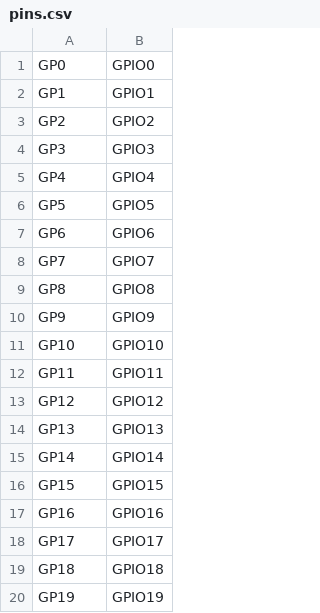
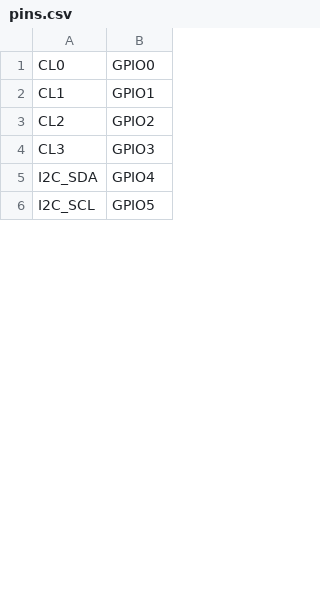
Before and after one commit to jecaro/badger2350, a CSV file: boards/badger_2350/pins.csv, drawn as a sheet; only a part is shown; the diff covers the shown part only.

```diff
--- a/boards/badger_2350/pins.csv
+++ b/boards/badger_2350/pins.csv
@@ -1,20 +1,6 @@
-GP0,GPIO0
-GP1,GPIO1
-GP2,GPIO2
-GP3,GPIO3
-GP4,GPIO4
-GP5,GPIO5
-GP6,GPIO6
-GP7,GPIO7
-GP8,GPIO8
-GP9,GPIO9
-GP10,GPIO10
-GP11,GPIO11
-GP12,GPIO12
-GP13,GPIO13
-GP14,GPIO14
-GP15,GPIO15
-GP16,GPIO16
-GP17,GPIO17
-GP18,GPIO18
-GP19,GPIO19
+CL0,GPIO0
+CL1,GPIO1
+CL2,GPIO2
+CL3,GPIO3
+I2C_SDA,GPIO4
+I2C_SCL,GPIO5
```
Also changed, not shown: 5 added rows, 17 removed rows and 8 edited cells elsewhere in this file, 29 other files.
